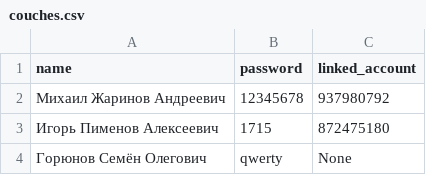
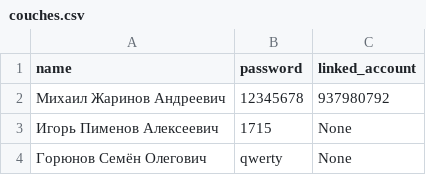
Before and after one commit to egorguslyan/kvantoriada, a CSV file: couches.csv, drawn as a sheet.

```diff
--- a/couches.csv
+++ b/couches.csv
@@ -2,3 +2,3 @@ name,password,linked_account
 Михаил Жаринов Андреевич,12345678,937980792
-Игорь Пименов Алексеевич,1715,872475180
+Игорь Пименов Алексеевич,1715,None
 Горюнов Семён Олегович,qwerty,None
```
Also changed, not shown: 1 other file.
